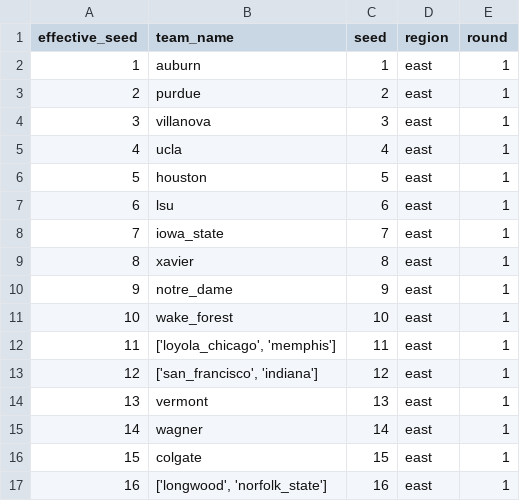
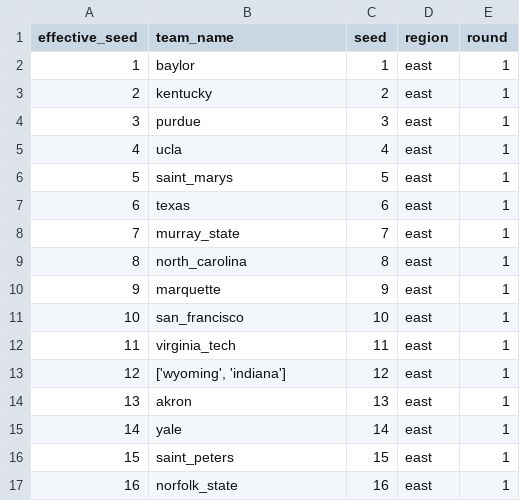
Before and after one commit to justinessert/mascot-bracket-constructor, a CSV file: data/east_1.csv, drawn as a sheet.

```diff
--- a/data/east_1.csv
+++ b/data/east_1.csv
@@ -1,17 +1,17 @@
 effective_seed,team_name,seed,region,round
-1,auburn,1,east,1
-2,purdue,2,east,1
-3,villanova,3,east,1
+1,baylor,1,east,1
+2,kentucky,2,east,1
+3,purdue,3,east,1
 4,ucla,4,east,1
-5,houston,5,east,1
-6,lsu,6,east,1
-7,iowa_state,7,east,1
-8,xavier,8,east,1
-9,notre_dame,9,east,1
-10,wake_forest,10,east,1
-11,"['loyola_chicago', 'memphis']",11,east,1
-12,"['san_francisco', 'indiana']",12,east,1
-13,vermont,13,east,1
-14,wagner,14,east,1
-15,colgate,15,east,1
-16,"['longwood', 'norfolk_state']",16,east,1
+5,saint_marys,5,east,1
+6,texas,6,east,1
+7,murray_state,7,east,1
+8,north_carolina,8,east,1
+9,marquette,9,east,1
+10,san_francisco,10,east,1
+11,virginia_tech,11,east,1
+12,"['wyoming', 'indiana']",12,east,1
+13,akron,13,east,1
+14,yale,14,east,1
+15,saint_peters,15,east,1
+16,norfolk_state,16,east,1
```
Also changed, not shown: data/midwest_1.csv, data/south_1.csv, 34 other files.
